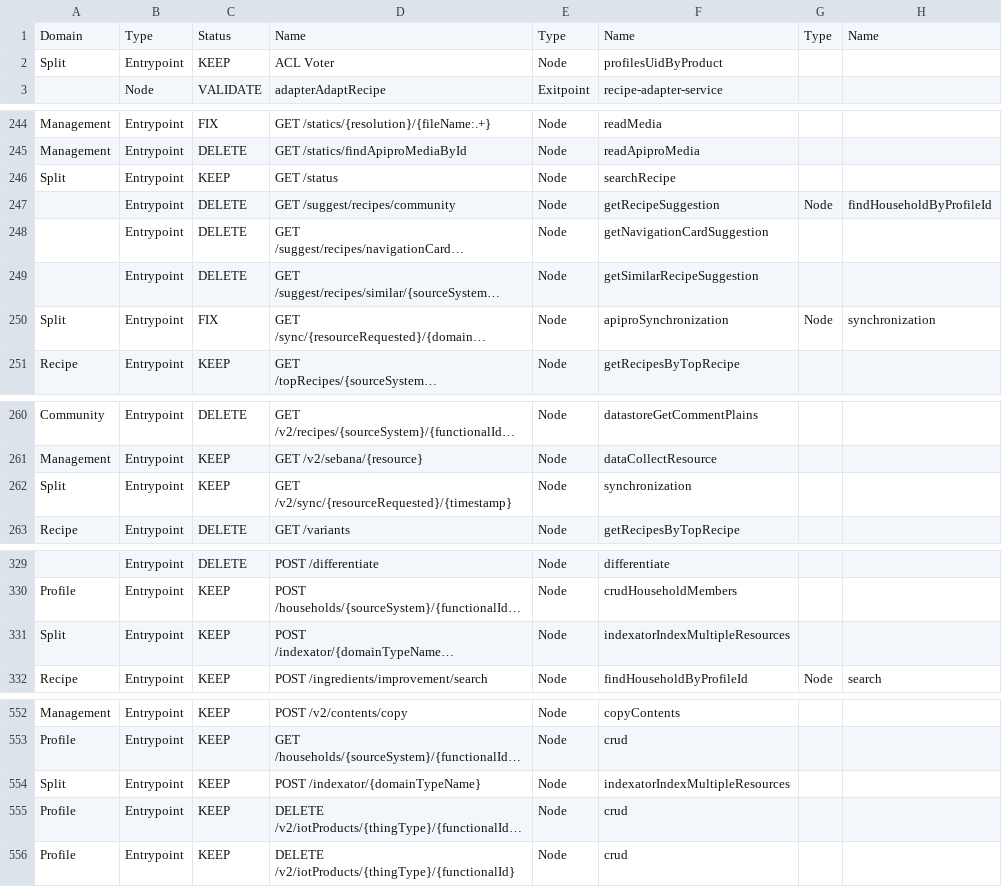
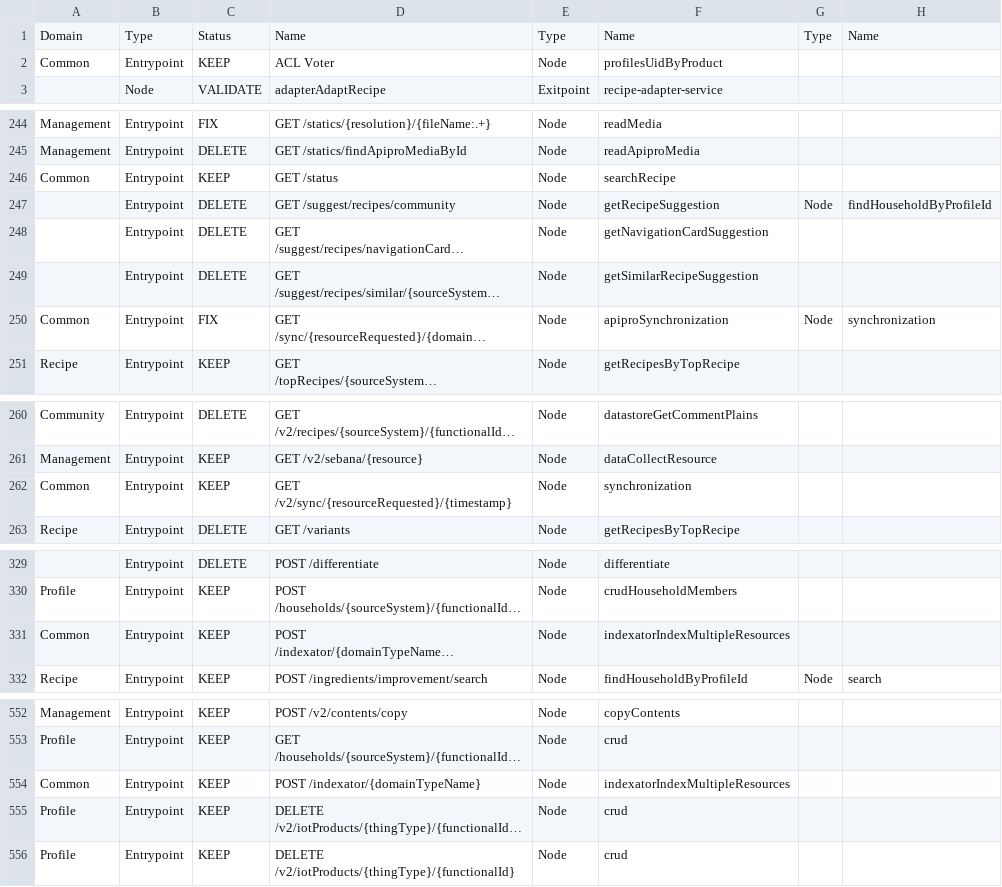
Before and after one commit to groupeseb/UML-Graph, a CSV file: src/routes.csv, drawn as a sheet; only a part is shown, gaps mark what is left out; long unchanged cells end in …; the diff covers the shown part only; the diff names each change by its address in the sheet, - before the commit and + after, or states it on an @@ line.

Commit message:
List of resources by domain.

```diff
--- a/src/routes.csv
+++ b/src/routes.csv
-A2: Split
+A2: Common
-A246: Split
+A246: Common
-A250: Split
+A250: Common
-A262: Split
+A262: Common
-A331: Split
+A331: Common
-A554: Split
+A554: Common
```
Also changed, not shown: 2 edited cells elsewhere in this file, 2 other files.
